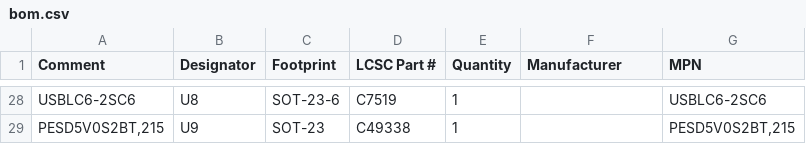
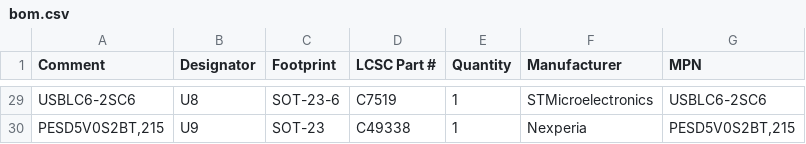
Before and after one commit to okbrainhq/sMove, a CSV file: PCB/main/dist/jlcpcb/bom.csv, drawn as a sheet; only a part is shown, gaps mark what is left out; addresses are those after the commit; the diff covers the shown part only; the diff names each change by its address in the sheet, - before the commit and + after, or states it on an @@ line.

Commit message:
fab: regenerate JLCPCB assembly/fab outputs for the routed board
- Complete the missing Manufacturer fields (verified against the live LCSC/JLC
  library) on the affected symbols and footprints; no connectivity, geometry,
  routing or value changes.
- Regenerate dist/jlcpcb: bom.csv, pick_and_place.csv, gerber.zip, export-report.json
  from the current board (export.py --overwrite --side top --require-part-numbers).
- BOM: R23 removed, R24/R25 added, TH1 (TDK NTCG103JF103FT1 / C209959) added,
  U4 corrected to XC6220B331MR-G / C86534.
- CPL: R23 row gone; R24, R25 and TH1 rows added.
- DRC: 0 violations, 0 unrouted; one schematic-parity warning (U4 symbol Footprint
  field reads SOT-23-5 while the board uses the identical-land SOT-25_XC6220).

```diff
--- a/PCB/main/dist/jlcpcb/bom.csv
+++ b/PCB/main/dist/jlcpcb/bom.csv
-F29 (Manufacturer): (empty)
+F29 (Manufacturer): STMicroelectronics
-F30 (Manufacturer): (empty)
+F30 (Manufacturer): Nexperia
```
Also changed, not shown: 1 added row and 24 edited cells elsewhere in this file, PCB/main/dist/jlcpcb/pick_and_place.csv, 6 other files.
